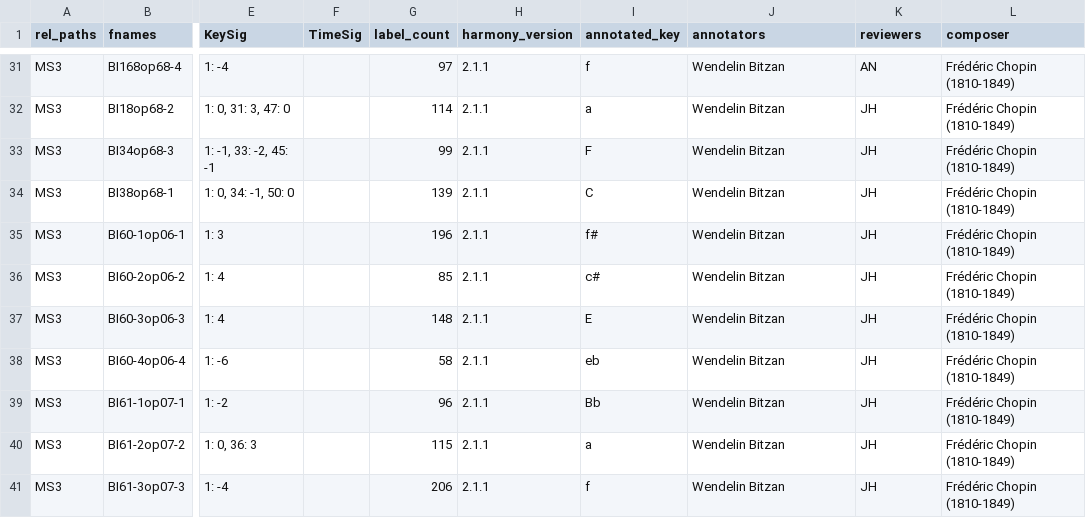
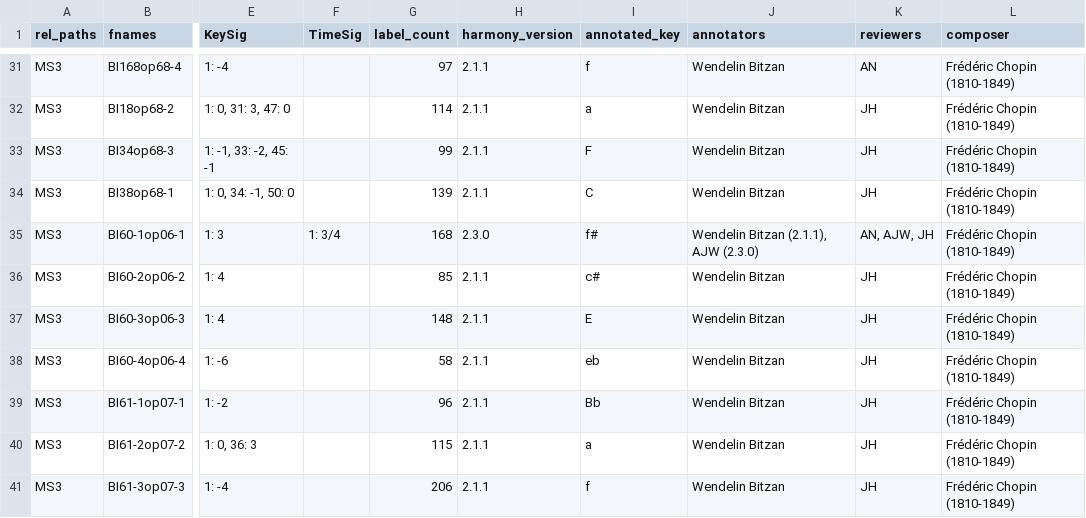
Before and after one commit to DCMLab/chopin_mazurkas, a TSV file: metadata.tsv, drawn as a sheet; only a part is shown, gaps mark what is left out; the diff names each change by its address in the sheet, - before the commit and + after, or states it on an @@ line.

```diff
--- a/metadata.tsv
+++ b/metadata.tsv
-F35 (TimeSig): (empty)
+F35 (TimeSig): 1: 3/4
-G35 (label_count): 196
+G35 (label_count): 168
-H35 (harmony_version): 2.1.1
+H35 (harmony_version): 2.3.0
-J35 (annotators): Wendelin Bitzan
+J35 (annotators): Wendelin Bitzan (2.1.1), AJW (2.3.0)
-K35 (reviewers): JH
+K35 (reviewers): AN, AJW, JH
```
Also changed, not shown: harmonies/BI60-1op06-1.tsv, measures/BI60-1op06-1.tsv, 2 other files.
